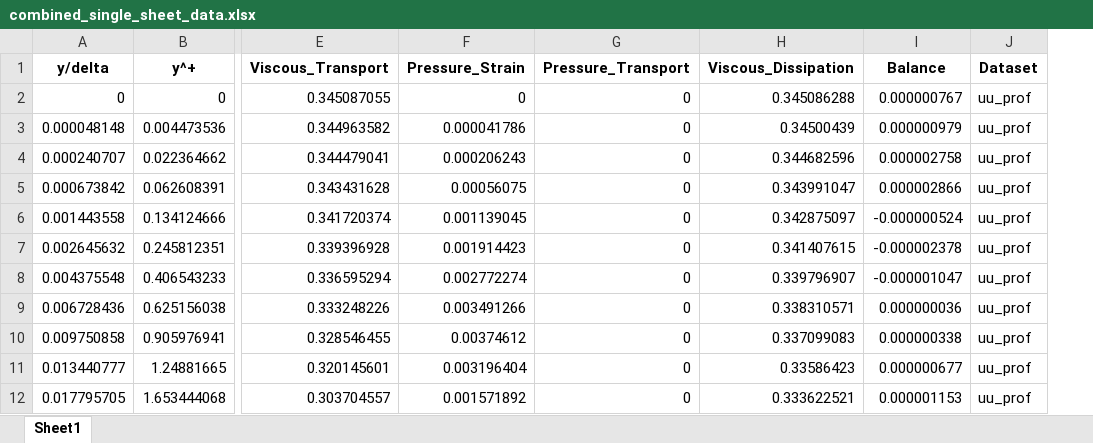
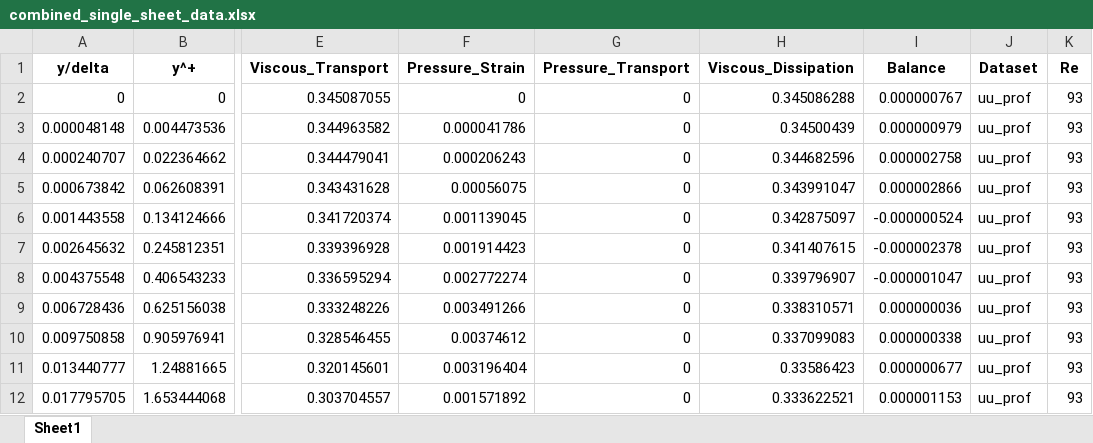
Before and after one commit to ayushsaxenagithub/mtp, an Excel workbook: data/Re_93/combined_single_sheet_data.xlsx, sheet Sheet1, drawn as a sheet; only a part is shown, gaps mark what is left out; values as stored, in another font and other column widths than the file's, no borders; the diff names each change by its address in the sheet, - before the commit and + after, or states it on an @@ line.

```diff
--- a/data/Re_93/combined_single_sheet_data.xlsx (sheet Sheet1)
+++ b/data/Re_93/combined_single_sheet_data.xlsx (sheet Sheet1)
+column K (Re), rows 2-12: all 93
```
Also changed, not shown: 21 other files.
